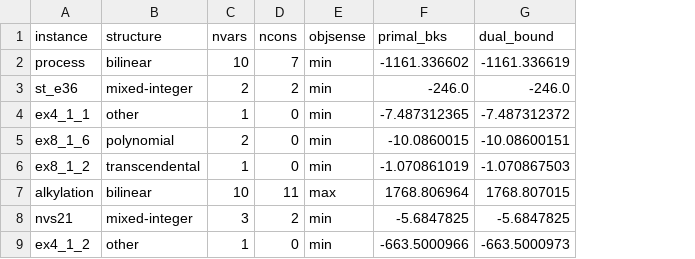
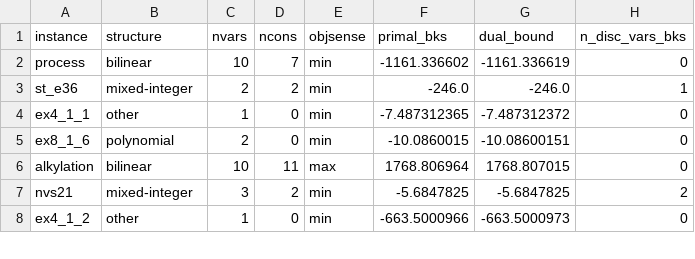
Before and after one commit to spoorendonk/cbls, a CSV file: benchmarks/instances/minlplib/bounds.csv, drawn as a sheet; only a part is shown; removed rows and columns are numbered as before the commit, all else as after; the diff covers the shown part only; the diff names each change by its address in the sheet, - before the commit and + after, or states it on an @@ line.

```diff
--- a/benchmarks/instances/minlplib/bounds.csv
+++ b/benchmarks/instances/minlplib/bounds.csv
+column H (n_disc_vars_bks), rows 2-8: 0 | 1 | 0 | 0 | 0 | 2 | 0
-row 6: ex8_1_2 | transcendental | 1 | 0 | min | -1.070861019 | -1.070867503
```
Also changed, not shown: 16 added rows and 5 removed rows elsewhere in this file, 8 other files.
